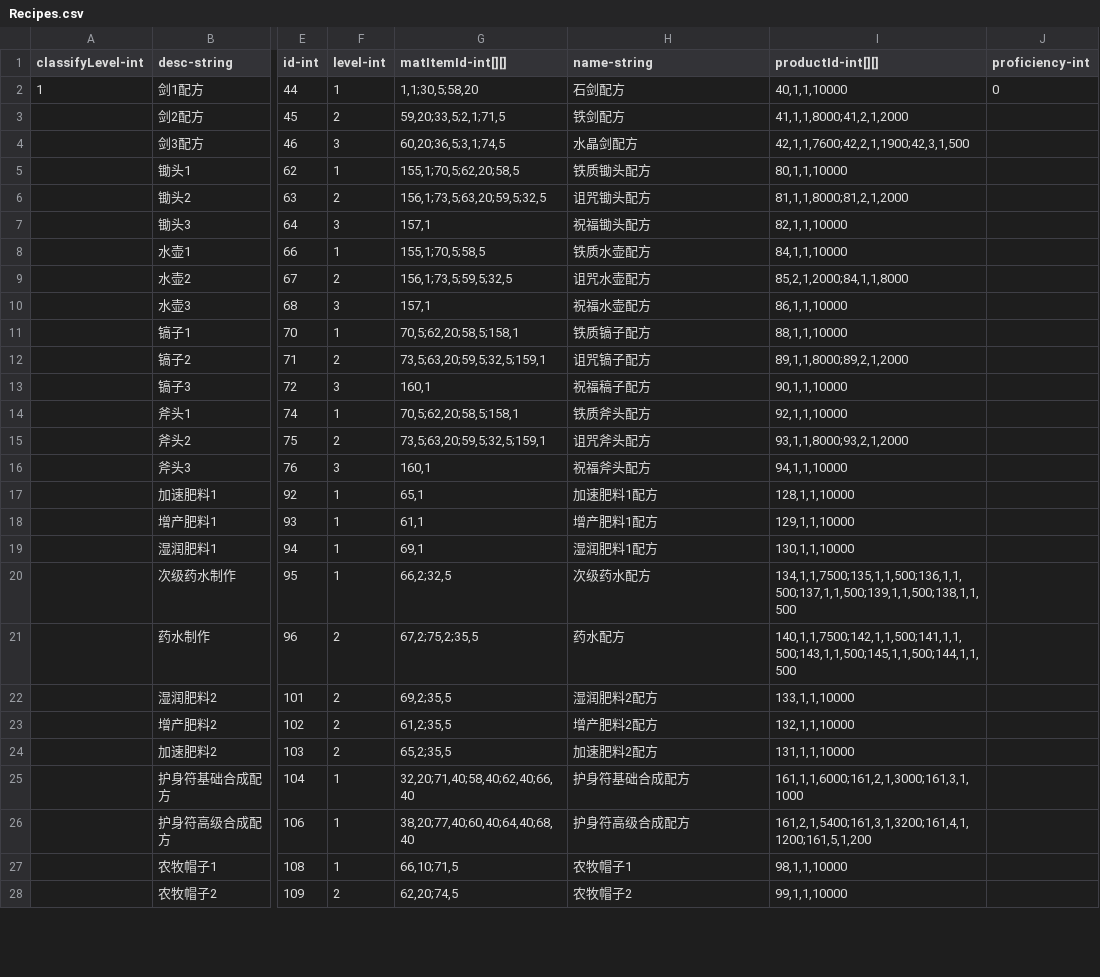
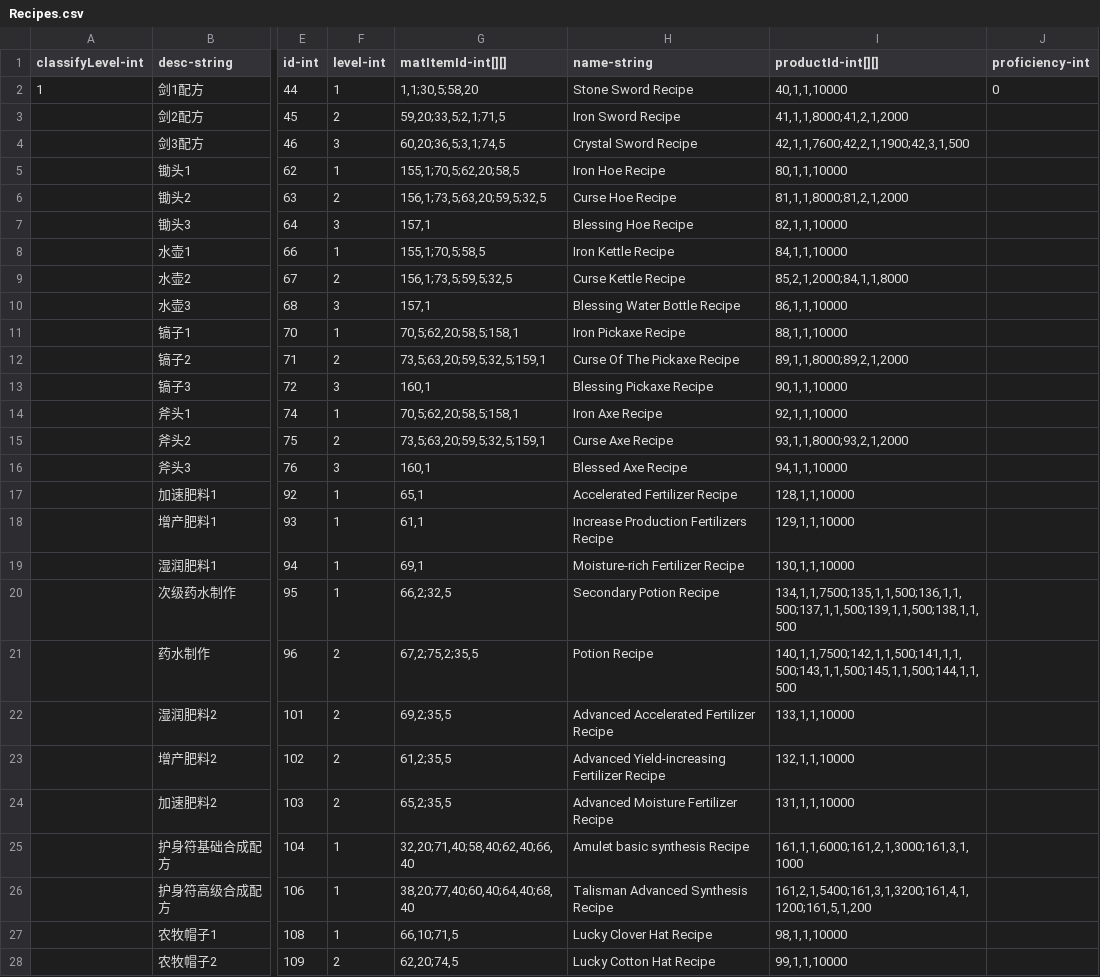
Before and after one commit to qqoo6789/shared-unity-core, a CSV file: Res/DataTable/Csv/Recipes.csv, drawn as a sheet; only a part is shown, gaps mark what is left out; the diff covers the shown part only; the diff names each change by its address in the sheet, - before the commit and + after, or states it on an @@ line.

```diff
--- a/Res/DataTable/Csv/Recipes.csv
+++ b/Res/DataTable/Csv/Recipes.csv
-H2 (name-string): 石剑配方
+H2 (name-string): Stone Sword Recipe
-H3 (name-string): 铁剑配方
+H3 (name-string): Iron Sword Recipe
-H4 (name-string): 水晶剑配方
+H4 (name-string): Crystal Sword Recipe
-H5 (name-string): 铁质锄头配方
+H5 (name-string): Iron Hoe Recipe
-H6 (name-string): 诅咒锄头配方
+H6 (name-string): Curse Hoe Recipe
-H7 (name-string): 祝福锄头配方
+H7 (name-string): Blessing Hoe Recipe
-H8 (name-string): 铁质水壶配方
+H8 (name-string): Iron Kettle Recipe
-H9 (name-string): 诅咒水壶配方
+H9 (name-string): Curse Kettle Recipe
-H10 (name-string): 祝福水壶配方
+H10 (name-string): Blessing Water Bottle Recipe
-H11 (name-string): 铁质镐子配方
+H11 (name-string): Iron Pickaxe Recipe
-H12 (name-string): 诅咒镐子配方
+H12 (name-string): Curse Of The Pickaxe Recipe
-H13 (name-string): 祝福稿子配方
+H13 (name-string): Blessing Pickaxe Recipe
-H14 (name-string): 铁质斧头配方
+H14 (name-string): Iron Axe Recipe
-H15 (name-string): 诅咒斧头配方
+H15 (name-string): Curse Axe Recipe
-H16 (name-string): 祝福斧头配方
+H16 (name-string): Blessed Axe Recipe
-H17 (name-string): 加速肥料1配方
+H17 (name-string): Accelerated Fertilizer Recipe
-H18 (name-string): 增产肥料1配方
+H18 (name-string): Increase Production Fertilizers Recipe
-H19 (name-string): 湿润肥料1配方
+H19 (name-string): Moisture-rich Fertilizer Recipe
-H20 (name-string): 次级药水配方
+H20 (name-string): Secondary Potion Recipe
-H21 (name-string): 药水配方
+H21 (name-string): Potion Recipe
-H22 (name-string): 湿润肥料2配方
+H22 (name-string): Advanced Accelerated Fertilizer Recipe
-H23 (name-string): 增产肥料2配方
+H23 (name-string): Advanced Yield-increasing Fertilizer Recipe
-H24 (name-string): 加速肥料2配方
+H24 (name-string): Advanced Moisture Fertilizer Recipe
-H25 (name-string): 护身符基础合成配方
+H25 (name-string): Amulet basic synthesis Recipe
-H26 (name-string): 护身符高级合成配方
+H26 (name-string): Talisman Advanced Synthesis Recipe
-H27 (name-string): 农牧帽子1
+H27 (name-string): Lucky Clover Hat Recipe
-H28 (name-string): 农牧帽子2
+H28 (name-string): Lucky Cotton Hat Recipe
```
Also changed, not shown: 35 edited cells elsewhere in this file, Res/DataTable/Csv/Avatar.csv, Res/DataTable/Csv/HomeResources.csv, 17 other files.
